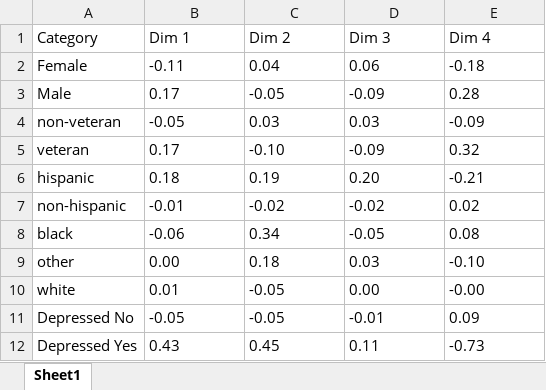
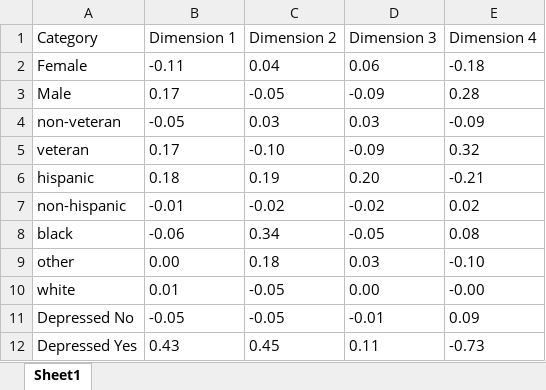
Before and after one commit to reisanar/icmla_poster, an Excel workbook: table5.xlsx, sheet Sheet1, drawn as a sheet; values as stored, in another font and other column widths than the file's, no borders; the diff names each change by its address in the sheet, - before the commit and + after, or states it on an @@ line.

```diff
--- a/table5.xlsx (sheet Sheet1)
+++ b/table5.xlsx (sheet Sheet1)
-B1: Dim 1
+B1: Dimension 1
-C1: Dim 2
+C1: Dimension 2
-D1: Dim 3
+D1: Dimension 3
-E1: Dim 4
+E1: Dimension 4
```
Also changed, not shown: table2_2.xlsx, 5 other files.
